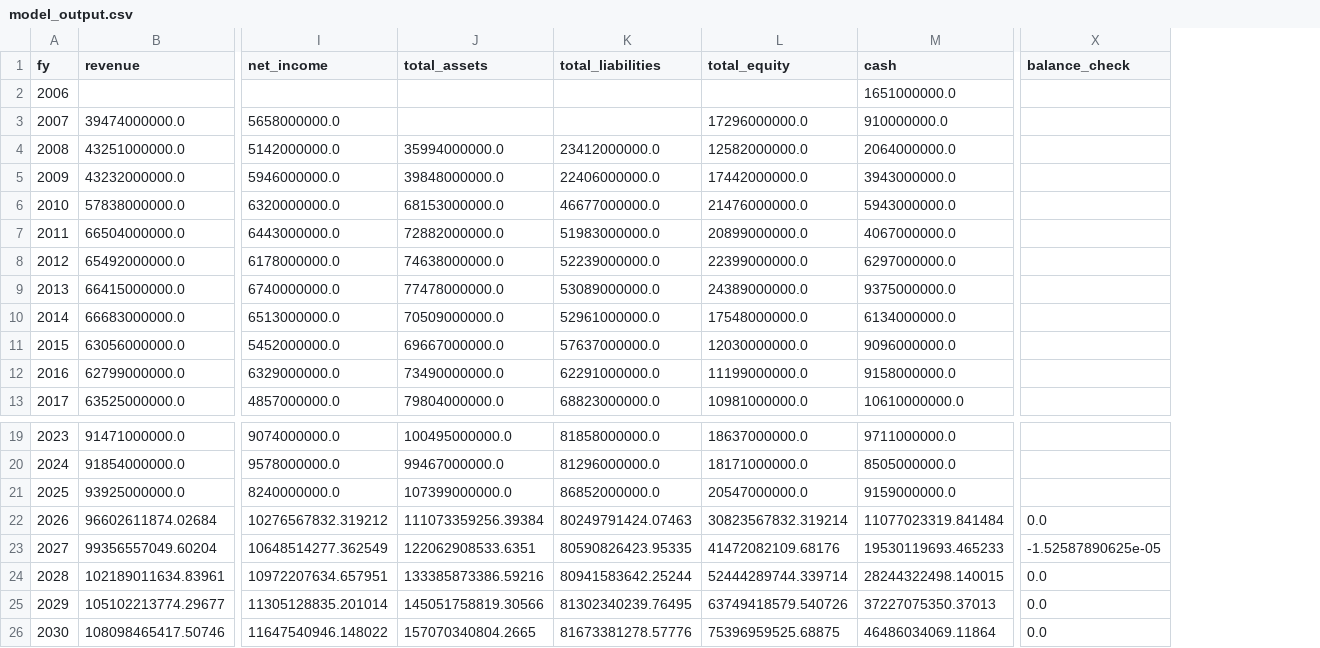
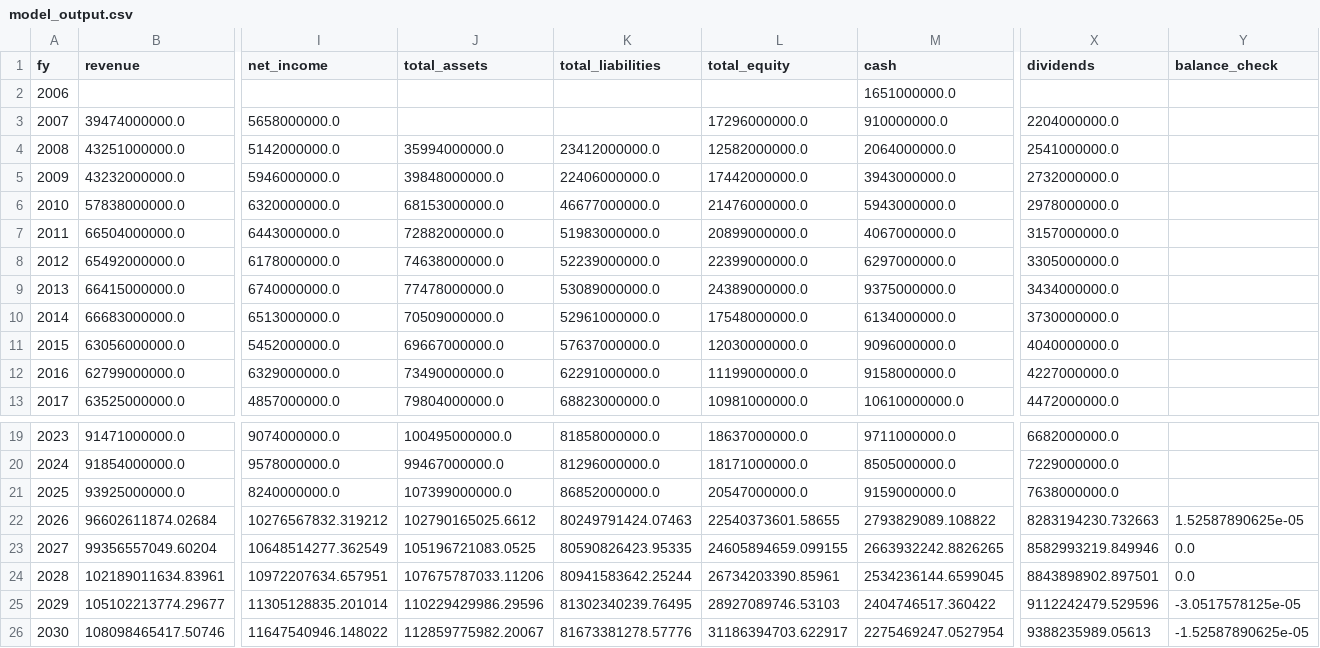
Before and after one commit to rolandsla/dcf-valuation-engine, a CSV file: output/model_output.csv, drawn as a sheet; only a part is shown, gaps mark what is left out; addresses are those after the commit; the diff names each change by its address in the sheet, - before the commit and + after, or states it on an @@ line.

Commit message:
Add WACC build-up and DCF valuation - implied .91/share vs .42 market

```diff
--- a/output/model_output.csv
+++ b/output/model_output.csv
+column X (dividends), rows 3-13: 2204000000.0 | 2541000000.0 | 2732000000.0 | 2978000000.0 | 3157000000.0 | 3305000000.0 | 3434000000.0 | 3730000000.0 | 4040000000.0 | 4227000000.0 | 4472000000.0; rows 19-26: 6682000000.0 | 7229000000.0 | 7638000000.0 | 8283194230.732663 | 8582993219.849946 | 8843898902.897501 | 9112242479.529596 | 9388235989.05613
-J22 (total_assets): 111073359256.39384
+J22 (total_assets): 102790165025.6612
-L22 (total_equity): 30823567832.319214
+L22 (total_equity): 22540373601.58655
-M22 (cash): 11077023319.841484
+M22 (cash): 2793829089.108822
-Y22 (balance_check): 0.0
+Y22 (balance_check): 1.52587890625e-05
-J23 (total_assets): 122062908533.6351
+J23 (total_assets): 105196721083.0525
-L23 (total_equity): 41472082109.68176
+L23 (total_equity): 24605894659.099155
-M23 (cash): 19530119693.465233
+M23 (cash): 2663932242.8826265
-Y23 (balance_check): -1.52587890625e-05
+Y23 (balance_check): 0.0
-J24 (total_assets): 133385873386.59216
+J24 (total_assets): 107675787033.11206
-L24 (total_equity): 52444289744.339714
+L24 (total_equity): 26734203390.85961
-M24 (cash): 28244322498.140015
+M24 (cash): 2534236144.6599045
-J25 (total_assets): 145051758819.30566
+J25 (total_assets): 110229429986.29596
-L25 (total_equity): 63749418579.540726
+L25 (total_equity): 28927089746.53103
-M25 (cash): 37227075350.37013
+M25 (cash): 2404746517.360422
-Y25 (balance_check): 0.0
+Y25 (balance_check): -3.0517578125e-05
-J26 (total_assets): 157070340804.2665
+J26 (total_assets): 112859775982.20067
-L26 (total_equity): 75396959525.68875
+L26 (total_equity): 31186394703.622917
-M26 (cash): 46486034069.11864
+M26 (cash): 2275469247.0527954
-Y26 (balance_check): 0.0
+Y26 (balance_check): -1.52587890625e-05
```
